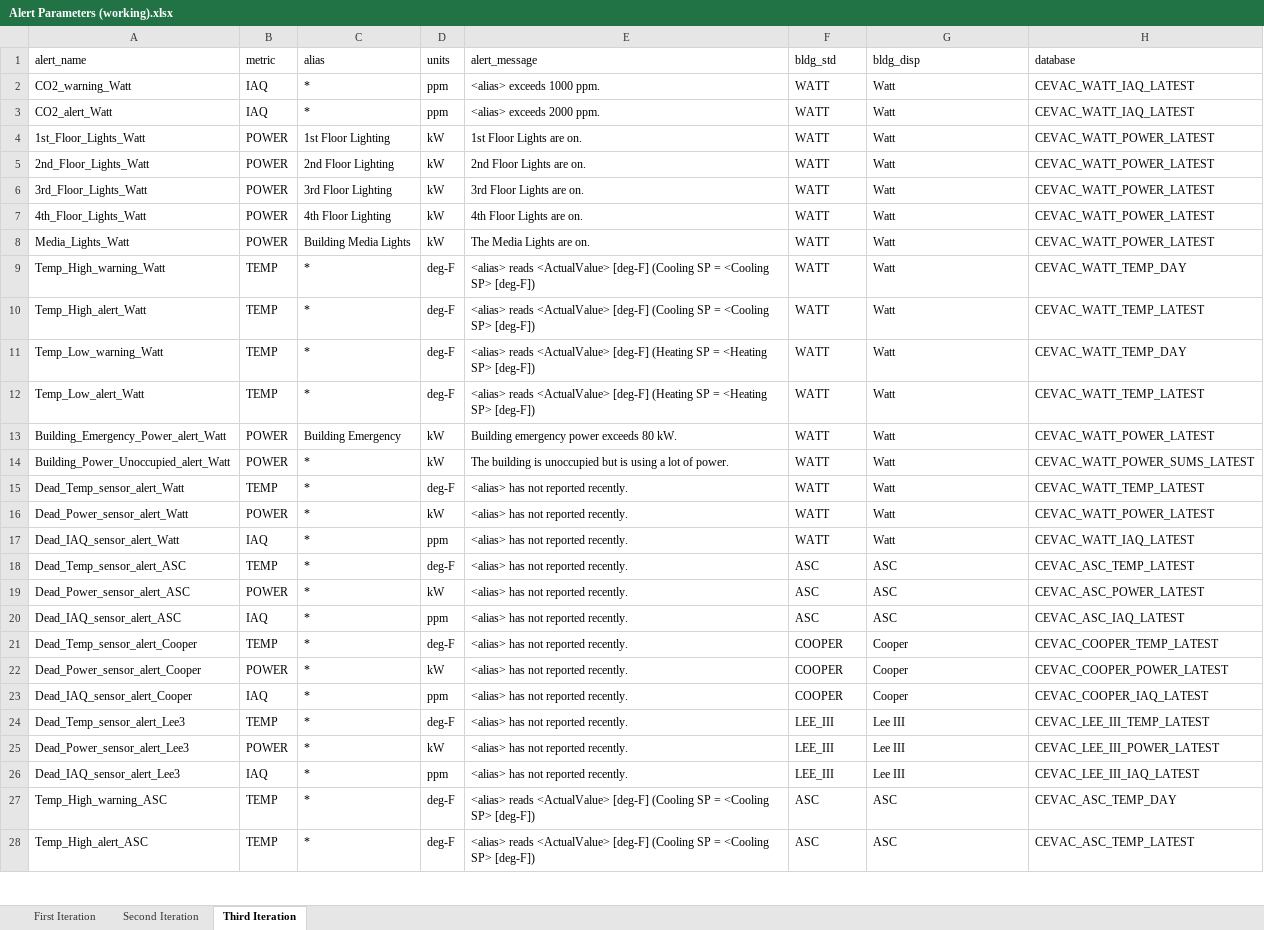
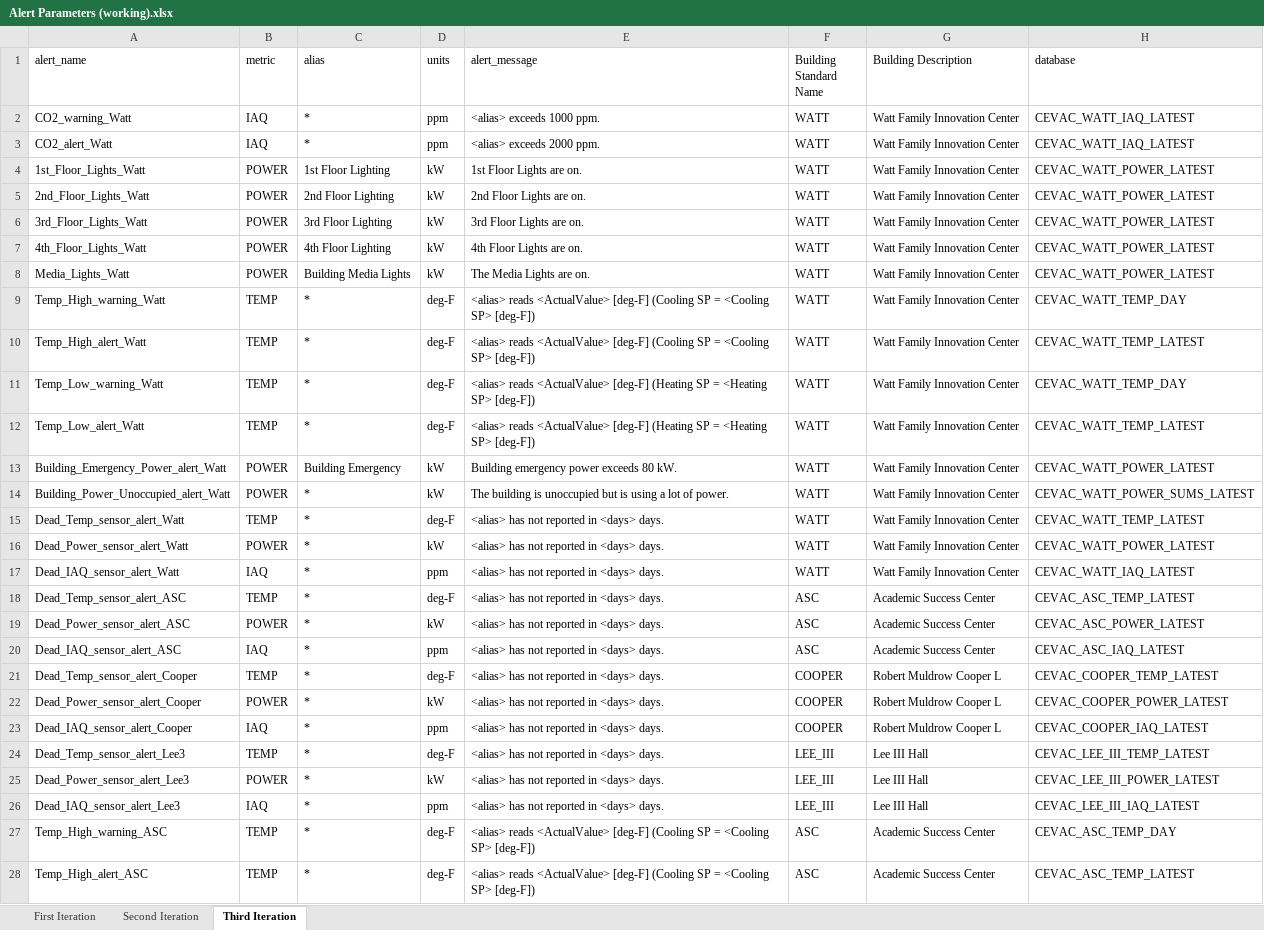
Before and after one commit to whitedl/CEVAC, an Excel workbook: alerts/Alert Parameters (working).xlsx, sheet Third Iteration, drawn as a sheet; only a part is shown; values as stored, in another font and other column widths than the file's, no borders; the diff covers the shown part only; the diff names each change by its address in the sheet, - before the commit and + after, or states it on an @@ line.

Commit message:
Update Alert Parameters (working).xlsx

```diff
--- a/alerts/Alert Parameters (working).xlsx (sheet Third Iteration)
+++ b/alerts/Alert Parameters (working).xlsx (sheet Third Iteration)
-F1: bldg_std
+F1: Building Standard Name
-G1: bldg_disp
+G1: Building Description
-G2:G17 (Building Description): Watt
+G2:G17 (Building Description): Watt Family Innovation Center
-E15:E26 (alert_message): <alias> has not reported recently.
+E15:E26 (alert_message): <alias> has not reported in <days> days.
-G18:G20 (Building Description): ASC
+G18:G20 (Building Description): Academic Success Center
-G21:G23 (Building Description): Cooper
+G21:G23 (Building Description): Robert Muldrow Cooper L
-G24:G26 (Building Description): Lee III
+G24:G26 (Building Description): Lee III Hall
-G27:G28 (Building Description): ASC
+G27:G28 (Building Description): Academic Success Center
```
Also changed, not shown: 12 edited cells elsewhere in this sheet.
